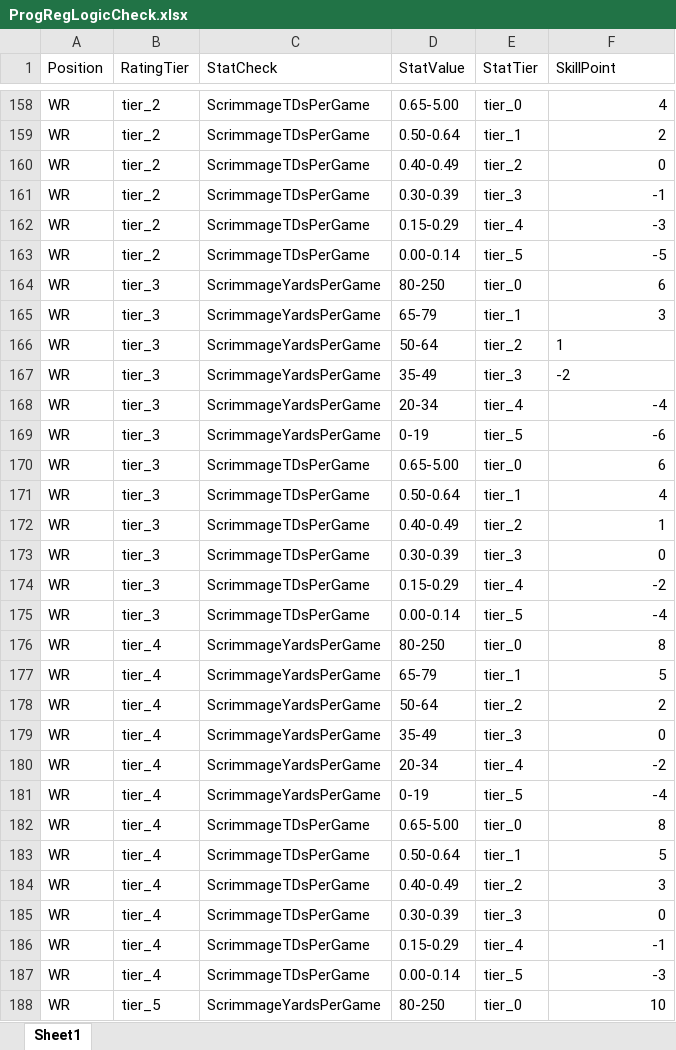
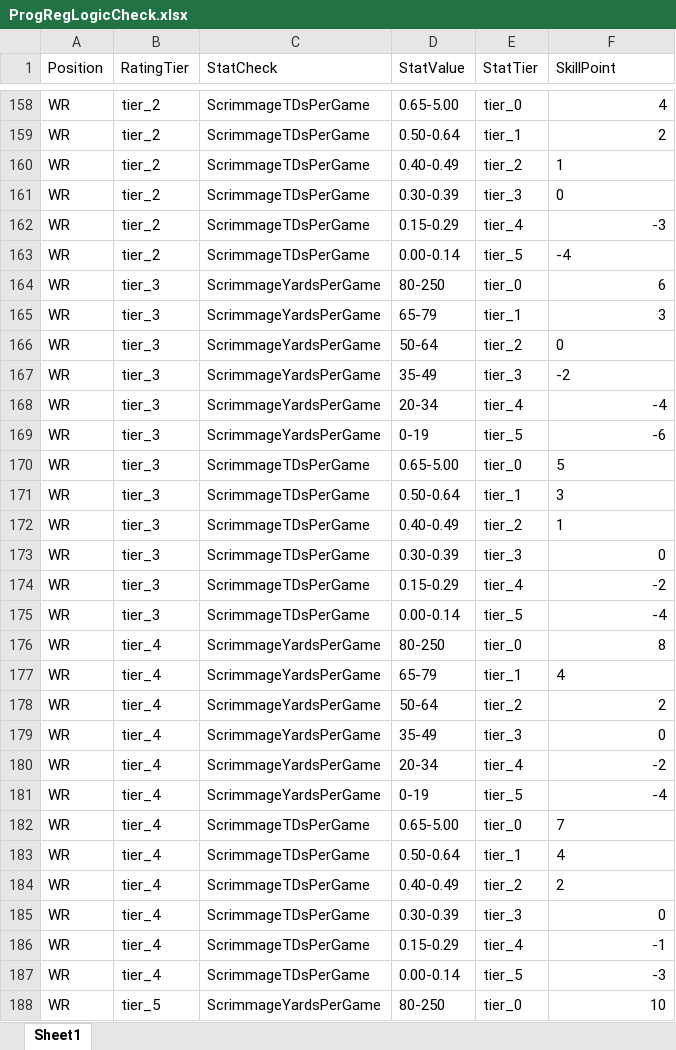
Before and after one commit to ethpec/MaddenTools, an Excel workbook: Files/ProgRegLogicCheck.xlsx, sheet Sheet1, drawn as a sheet; only a part is shown, gaps mark what is left out; values as stored, in another font and other column widths than the file's, no borders; the diff covers the shown part only; the diff names each change by its address in the sheet, - before the commit and + after, or states it on an @@ line.

Commit message:
Updated Offensive Point Logic

```diff
--- a/Files/ProgRegLogicCheck.xlsx (sheet Sheet1)
+++ b/Files/ProgRegLogicCheck.xlsx (sheet Sheet1)
-F160 (SkillPoint): 0
+F160 (SkillPoint): 1
-F161 (SkillPoint): -1
+F161 (SkillPoint): 0
-F163 (SkillPoint): -5
+F163 (SkillPoint): -4
-F166 (SkillPoint): 1
+F166 (SkillPoint): 0
-F170 (SkillPoint): 6
+F170 (SkillPoint): 5
-F171 (SkillPoint): 4
+F171 (SkillPoint): 3
-F172 alignment: right
+F172 alignment: left
-F177 (SkillPoint): 5
+F177 (SkillPoint): 4
-F182 (SkillPoint): 8
+F182 (SkillPoint): 7
-F183 (SkillPoint): 5
+F183 (SkillPoint): 4
-F184 (SkillPoint): 3
+F184 (SkillPoint): 2
```
Also changed, not shown: 139 edited cells and cell formats elsewhere in this sheet, 4 other files.
